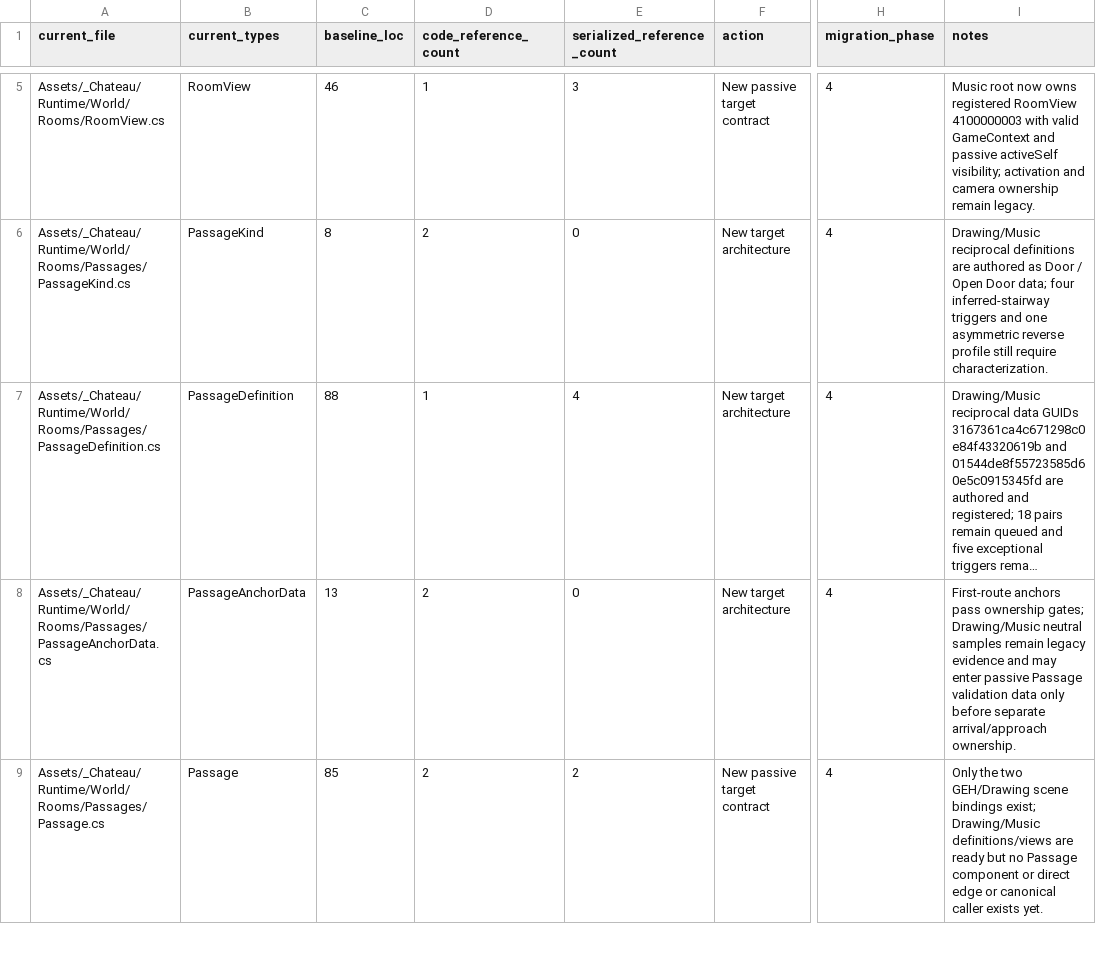
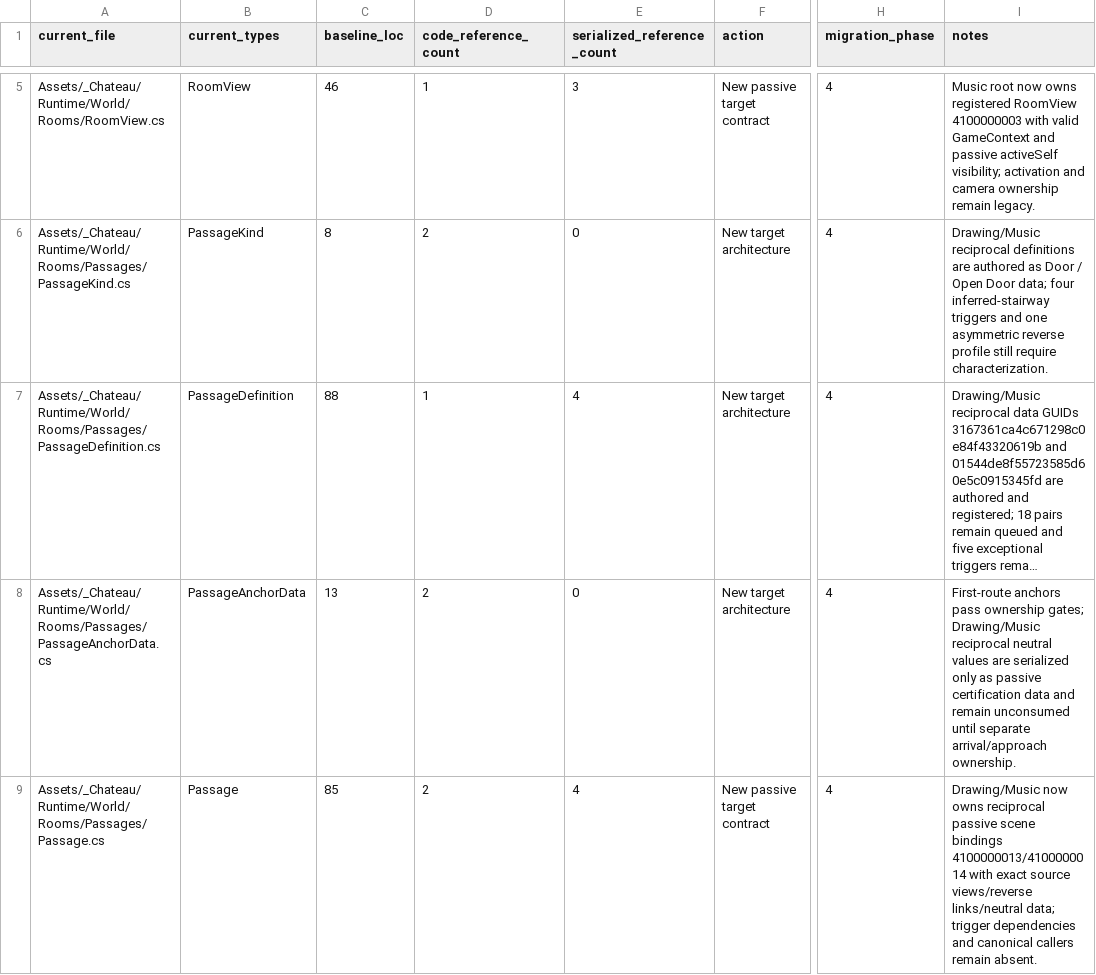
Before and after one commit to redgargoyle/ChateauElsewhere, a CSV file: Docs/Architecture/RuntimeClassMigrationLedger.csv, drawn as a sheet; only a part is shown, gaps mark what is left out; long unchanged cells end in …; the diff covers the shown part only; the diff names each change by its address in the sheet, - before the commit and + after, or states it on an @@ line.

Commit message:
feat(navigation): bind passive Drawing Music passages

```diff
--- a/Docs/Architecture/RuntimeClassMigrationLedger.csv
+++ b/Docs/Architecture/RuntimeClassMigrationLedger.csv
-I8 (notes): …gates; Drawing/Music neutral samples remain legacy evidence and may enter passive Passage validation data only before separate arrival/approach…
+I8 (notes): …gates; Drawing/Music reciprocal neutral values are serialized only as passive certification data and remain unconsumed until separate arrival/approach…
-E9 (serialized_reference_count): 2
+E9 (serialized_reference_count): 4
-I9 (notes): Only the two GEH/Drawing scene bindings exist; Drawing/Music definitions/views are ready but no Passage component or direct edge or canonical caller exists yet.
+I9 (notes): Drawing/Music now owns reciprocal passive scene bindings 4100000013/4100000014 with exact source views/reverse links/neutral data; trigger dependencies and canonical callers remain absent.
```
Also changed, not shown: 2 edited cells elsewhere in this file, Docs/Architecture/Generated/serialized_script_refs.csv, Docs/Architecture/RemainingRouteInventory.csv, 8 other files.
